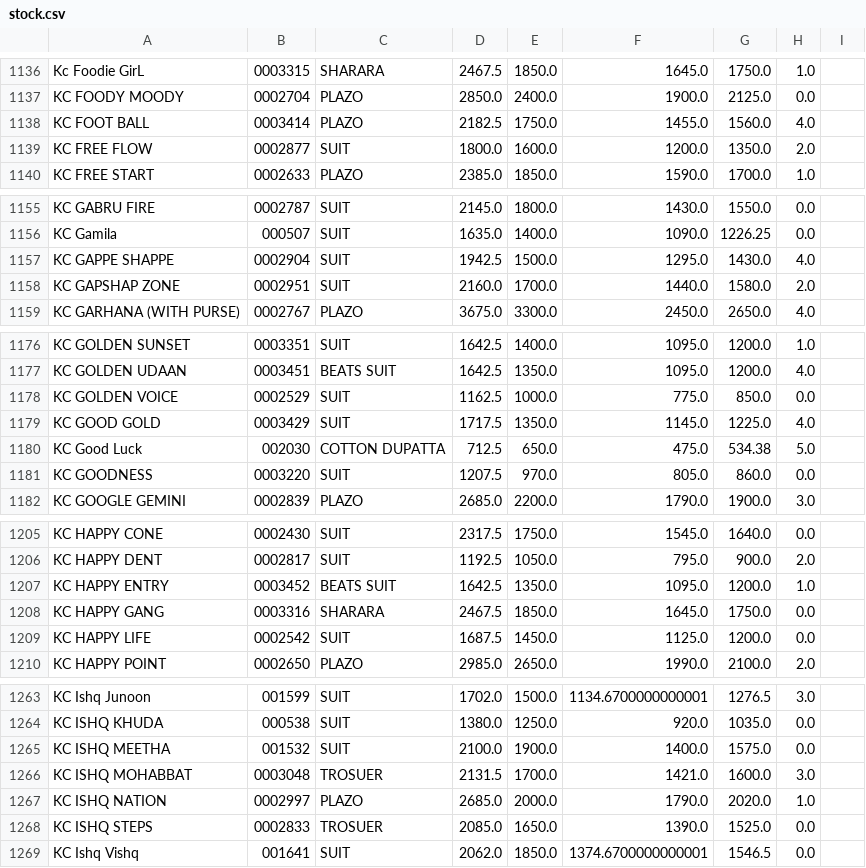
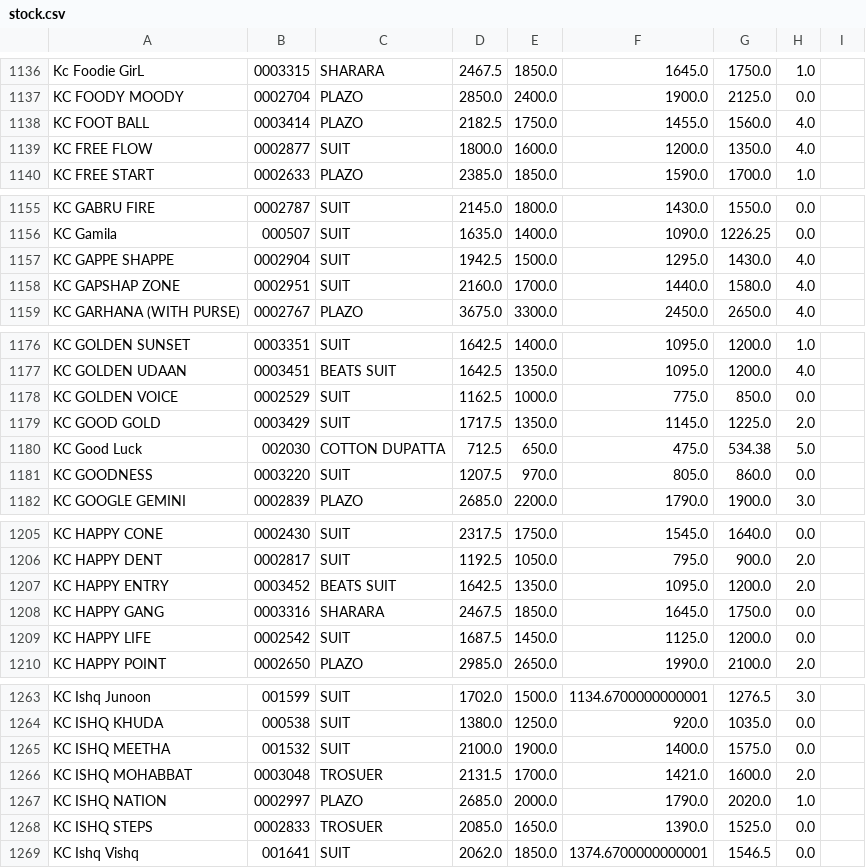
Before and after one commit to srfashoinned/srpsdlist, a CSV file: stock.csv, drawn as a sheet; only a part is shown, gaps mark what is left out; the diff covers the shown part only.

```diff
--- a/stock.csv
+++ b/stock.csv
@@ -1138,3 +1138,3 @@ KC FOODY MOODY,0002704,PLAZO,2850.0,2400.0,1900.0,2125.0,0.0
 KC FOOT BALL,0003414,PLAZO,2182.5,1750.0,1455.0,1560.0,4.0
-KC FREE FLOW,0002877,SUIT,1800.0,1600.0,1200.0,1350.0,2.0
+KC FREE FLOW,0002877,SUIT,1800.0,1600.0,1200.0,1350.0,4.0
 KC FREE START,0002633,PLAZO,2385.0,1850.0,1590.0,1700.0,1.0
@@ -1157,3 +1157,3 @@ KC Gamila,000507,SUIT,1635.0,1400.0,1090.0,1226.25,0.0
 KC GAPPE SHAPPE,0002904,SUIT,1942.5,1500.0,1295.0,1430.0,4.0
-KC GAPSHAP ZONE,0002951,SUIT,2160.0,1700.0,1440.0,1580.0,2.0
+KC GAPSHAP ZONE,0002951,SUIT,2160.0,1700.0,1440.0,1580.0,4.0
 KC GARHANA (WITH PURSE),0002767,PLAZO,3675.0,3300.0,2450.0,2650.0,4.0
@@ -1178,3 +1178,3 @@ KC GOLDEN UDAAN,0003451,BEATS SUIT,1642.5,1350.0,1095.0,1200.0,4.0
 KC GOLDEN VOICE,0002529,SUIT,1162.5,1000.0,775.0,850.0,0.0
-KC GOOD GOLD,0003429,SUIT,1717.5,1350.0,1145.0,1225.0,4.0
+KC GOOD GOLD,0003429,SUIT,1717.5,1350.0,1145.0,1225.0,2.0
 KC Good Luck,002030,COTTON DUPATTA,712.5,650.0,475.0,534.38,5.0
@@ -1206,3 +1206,3 @@ KC HAPPY CONE,0002430,SUIT,2317.5,1750.0,1545.0,1640.0,0.0
 KC HAPPY DENT,0002817,SUIT,1192.5,1050.0,795.0,900.0,2.0
-KC HAPPY ENTRY,0003452,BEATS SUIT,1642.5,1350.0,1095.0,1200.0,1.0
+KC HAPPY ENTRY,0003452,BEATS SUIT,1642.5,1350.0,1095.0,1200.0,2.0
 KC HAPPY GANG,0003316,SHARARA,2467.5,1850.0,1645.0,1750.0,0.0
@@ -1265,3 +1265,3 @@ KC ISHQ KHUDA,000538,SUIT,1380.0,1250.0,920.0,1035.0,0.0
 KC ISHQ MEETHA,001532,SUIT,2100.0,1900.0,1400.0,1575.0,0.0
-KC ISHQ MOHABBAT,0003048,TROSUER,2131.5,1700.0,1421.0,1600.0,3.0
+KC ISHQ MOHABBAT,0003048,TROSUER,2131.5,1700.0,1421.0,1600.0,2.0
 KC ISHQ NATION,0002997,PLAZO,2685.0,2000.0,1790.0,2020.0,1.0
```
Also changed, not shown: 29 edited cells elsewhere in this file, 1 other file.
